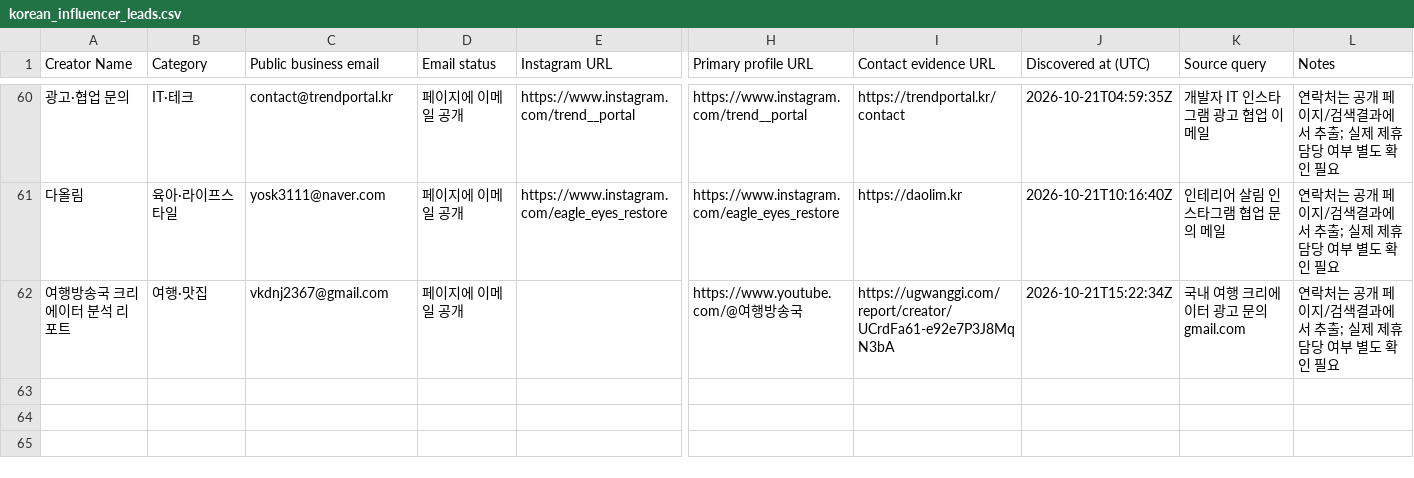
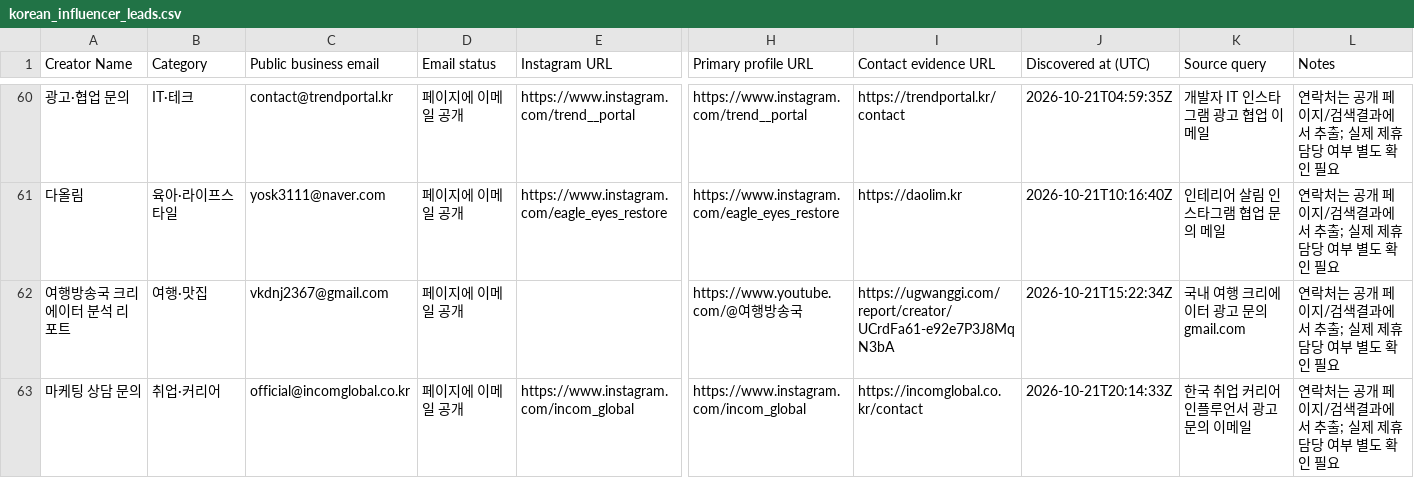
Before and after one commit to HyeonbinJung/Extriver-Onboarding, a CSV file: data/korean_influencer_leads.csv, drawn as a sheet; only a part is shown, gaps mark what is left out; rows hold the shown columns only; the diff names each change by its address in the sheet, - before the commit and + after, or states it on an @@ line.

```diff
--- a/data/korean_influencer_leads.csv
+++ b/data/korean_influencer_leads.csv
+row 63: 마케팅 상담 문의 | 취업·커리어 | official@incomglobal.co.kr | 페이지에 이메일 공개 | https://www.instagram.com/incom_global | https://www.instagram.com/incom_global | https://incomglobal.co.kr/contact | 2026-10-21T20:14:33Z | 한국 취업 커리어 인플루언서 광고 문의 이메일 | 연락처는 공개 페이지/검색결과에서 추출; 실제 제휴 담당 여부 별도 확인 필요
```
